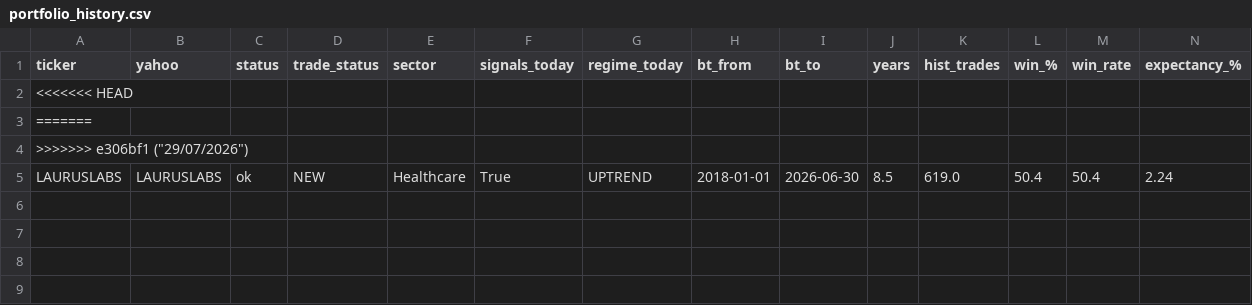
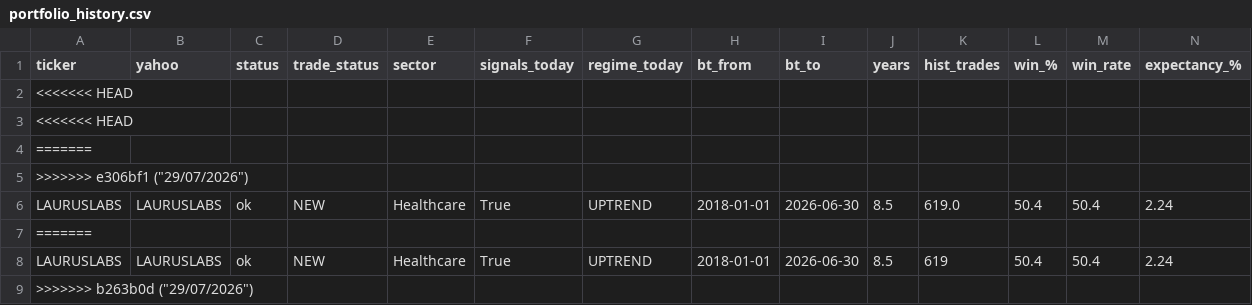
Before and after one commit to PavanSaiNekkala/Scanner, a CSV file: scanner_monitor/reports/history/portfolio_history.csv, drawn as a sheet; only a part is shown; rows hold the shown columns only; the diff names each change by its address in the sheet, - before the commit and + after, or states it on an @@ line.

```diff
--- a/scanner_monitor/reports/history/portfolio_history.csv
+++ b/scanner_monitor/reports/history/portfolio_history.csv
+row 3: <<<<<<< HEAD
+row 7: =======
+row 8: LAURUSLABS | LAURUSLABS | ok | NEW | Healthcare | True | UPTREND | 2018-01-01 | 2026-06-30 | 8.5 | 619 | 50.4 | 50.4 | 2.24
+row 9: >>>>>>> b263b0d ("29/07/2026")
```
Also changed, not shown: scanner_monitor/reports/history/daily_monitor.csv, scanner_monitor/reports/history/risk_history.csv, 9 other files.
